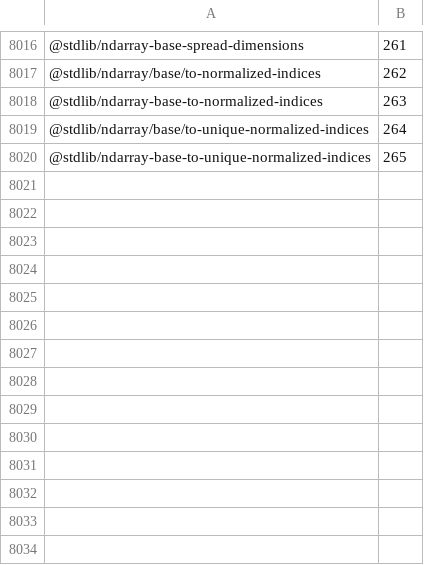
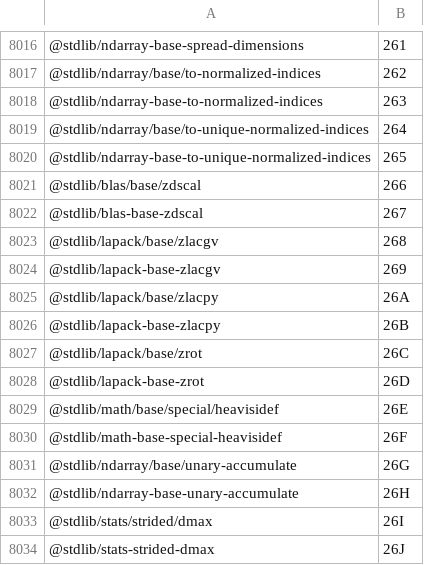
Before and after one commit to stdlib-js/error, a CSV file: tools/pkg2id/data/data.csv, drawn as a sheet; only a part is shown, gaps mark what is left out.

```diff
--- a/tools/pkg2id/data/data.csv
+++ b/tools/pkg2id/data/data.csv
@@ -8020 +8020,15 @@
 "@stdlib/ndarray-base-to-unique-normalized-indices",265
+"@stdlib/blas/base/zdscal",266
+"@stdlib/blas-base-zdscal",267
+"@stdlib/lapack/base/zlacgv",268
+"@stdlib/lapack-base-zlacgv",269
+"@stdlib/lapack/base/zlacpy",26A
+"@stdlib/lapack-base-zlacpy",26B
+"@stdlib/lapack/base/zrot",26C
+"@stdlib/lapack-base-zrot",26D
+"@stdlib/math/base/special/heavisidef",26E
+"@stdlib/math-base-special-heavisidef",26F
+"@stdlib/ndarray/base/unary-accumulate",26G
+"@stdlib/ndarray-base-unary-accumulate",26H
+"@stdlib/stats/strided/dmax",26I
+"@stdlib/stats-strided-dmax",26J
```
Also changed, not shown: tools/database/data/data.csv, tools/id2pkg/data/data.csv, 5 other files.
